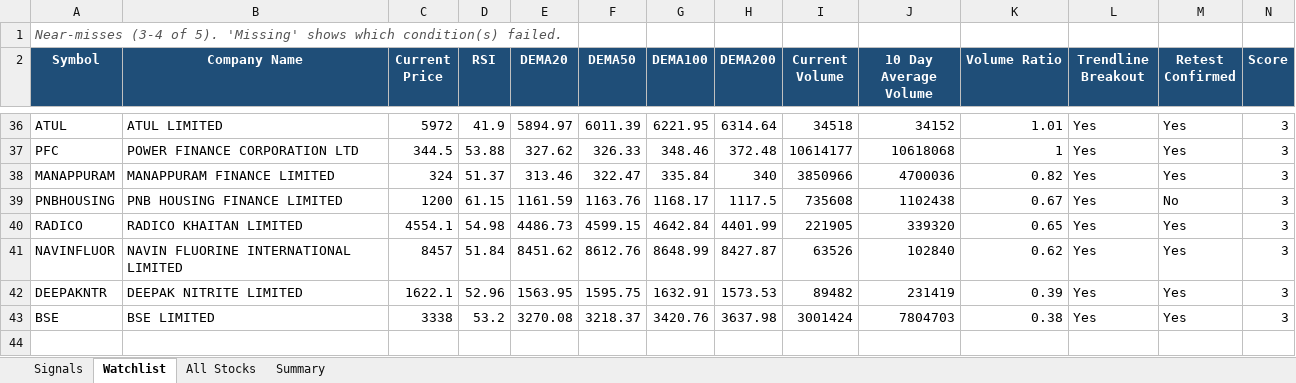
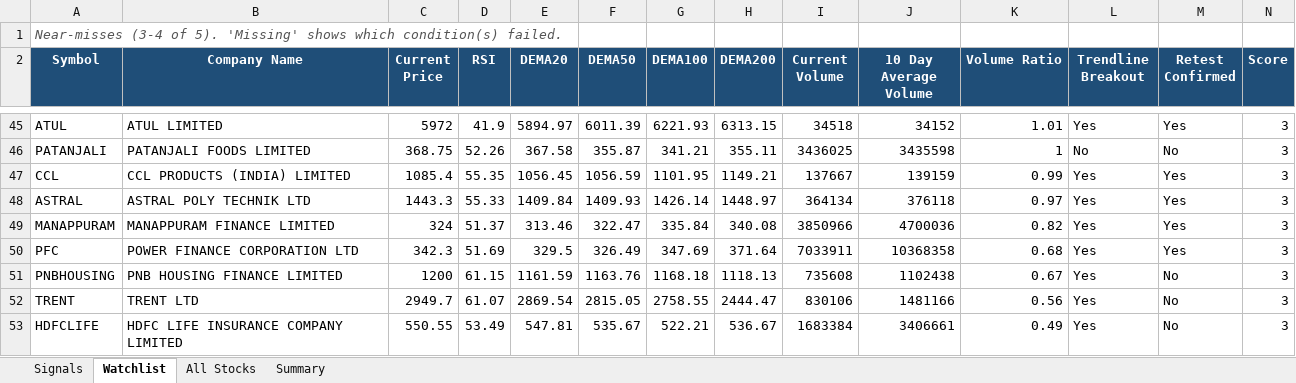
Before and after one commit to atharvagrawal28/breakout-scanner, an Excel workbook: results/latest.xlsx, sheet Watchlist, drawn as a sheet; only a part is shown, gaps mark what is left out; values as stored, in another font and other column widths than the file's, no borders; removed rows and columns are numbered as before the commit, all else as after; rows hold the shown columns only; the diff covers the shown part only; the diff names each change by its address in the sheet, - before the commit and + after, or states it on an @@ line.

```diff
--- a/results/latest.xlsx (sheet Watchlist)
+++ b/results/latest.xlsx (sheet Watchlist)
-G45 (DEMA100): 6221.95
+G45 (DEMA100): 6221.93
-H45 (DEMA200): 6314.64
+H45 (DEMA200): 6313.15
-row 37: PFC | POWER FINANCE CORPORATION LTD | 344.5 | 53.88 | 327.62 | 326.33 | 348.46 | 372.48 | 10614177 | 10618068 | 1 | Yes | Yes | 3
+row 46: PATANJALI | PATANJALI FOODS LIMITED | 368.75 | 52.26 | 367.58 | 355.87 | 341.21 | 355.11 | 3436025 | 3435598 | 1 | No | No | 3
+row 47: CCL | CCL PRODUCTS (INDIA) LIMITED | 1085.4 | 55.35 | 1056.45 | 1056.59 | 1101.95 | 1149.21 | 137667 | 139159 | 0.99 | Yes | Yes | 3
+row 48: ASTRAL | ASTRAL POLY TECHNIK LTD | 1443.3 | 55.33 | 1409.84 | 1409.93 | 1426.14 | 1448.97 | 364134 | 376118 | 0.97 | Yes | Yes | 3
-H49 (DEMA200): 340
+H49 (DEMA200): 340.08
+row 50: PFC | POWER FINANCE CORPORATION LTD | 342.3 | 51.69 | 329.5 | 326.49 | 347.69 | 371.64 | 7033911 | 10368358 | 0.68 | Yes | Yes | 3
-G51 (DEMA100): 1168.17
+G51 (DEMA100): 1168.18
-H51 (DEMA200): 1117.5
+H51 (DEMA200): 1118.13
-row 40: RADICO | RADICO KHAITAN LIMITED | 4554.1 | 54.98 | 4486.73 | 4599.15 | 4642.84 | 4401.99 | 221905 | 339320 | 0.65 | Yes | Yes | 3
-row 41: NAVINFLUOR | NAVIN FLUORINE INTERNATIONAL LIMITED | 8457 | 51.84 | 8451.62 | 8612.76 | 8648.99 | 8427.87 | 63526 | 102840 | 0.62 | Yes | Yes | 3
-row 42: DEEPAKNTR | DEEPAK NITRITE LIMITED | 1622.1 | 52.96 | 1563.95 | 1595.75 | 1632.91 | 1573.53 | 89482 | 231419 | 0.39 | Yes | Yes | 3
-row 43: BSE | BSE LIMITED | 3338 | 53.2 | 3270.08 | 3218.37 | 3420.76 | 3637.98 | 3001424 | 7804703 | 0.38 | Yes | Yes | 3
+row 52: TRENT | TRENT LTD | 2949.7 | 61.07 | 2869.54 | 2815.05 | 2758.55 | 2444.47 | 830106 | 1481166 | 0.56 | Yes | No | 3
+row 53: HDFCLIFE | HDFC LIFE INSURANCE COMPANY LIMITED | 550.55 | 53.49 | 547.81 | 535.67 | 522.21 | 536.67 | 1683384 | 3406661 | 0.49 | Yes | No | 3
```
Also changed, not shown: 33 added rows, 24 removed rows and 45 edited cells elsewhere in this sheet, sheet All Stocks, sheet Signals, sheet Summary, 4 other files.
